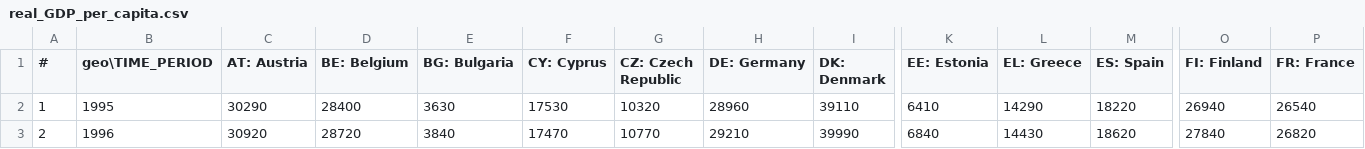
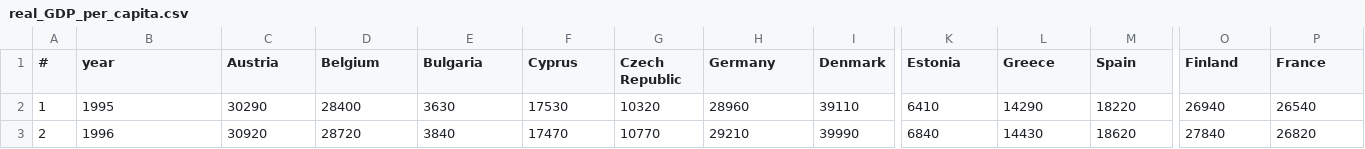
Before and after one commit to NK8007/merito-analiza-danych-cwiczenia, a CSV file: dane/real_GDP_per_capita.csv, drawn as a sheet; only a part is shown, gaps mark what is left out; the diff covers the shown part only; the diff names each change by its address in the sheet, - before the commit and + after, or states it on an @@ line.

```diff
--- a/dane/real_GDP_per_capita.csv
+++ b/dane/real_GDP_per_capita.csv
-B1: geo\TIME_PERIOD
+B1: year
-C1: AT: Austria
+C1: Austria
-D1: BE: Belgium
+D1: Belgium
-E1: BG: Bulgaria
+E1: Bulgaria
-F1: CY: Cyprus
+F1: Cyprus
-G1: CZ: Czech Republic
+G1: Czech Republic
-H1: DE: Germany
+H1: Germany
-I1: DK: Denmark
+I1: Denmark
-K1: EE: Estonia
+K1: Estonia
-L1: EL: Greece
+L1: Greece
-M1: ES: Spain
+M1: Spain
-O1: FI: Finland
+O1: Finland
-P1: FR: France
+P1: France
```
Also changed, not shown: 15 edited cells elsewhere in this file, 1 other file.
